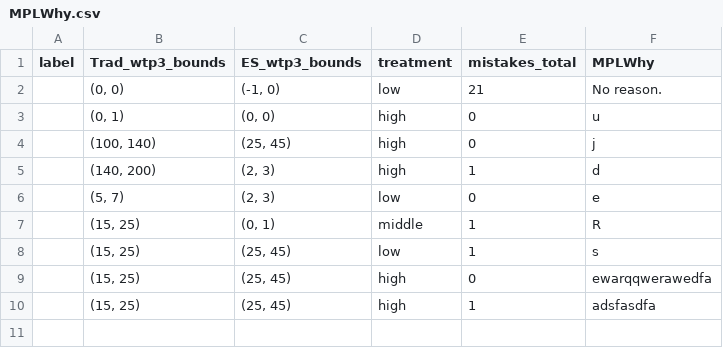
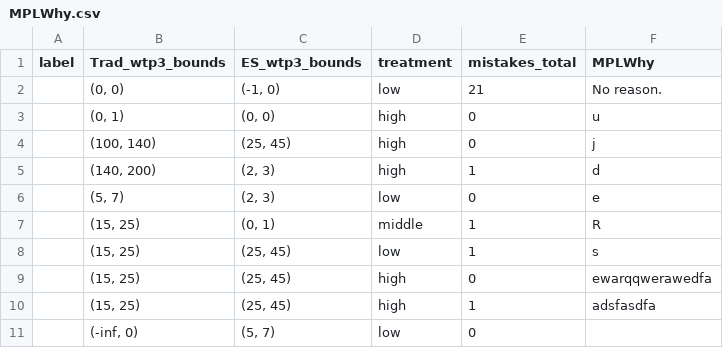
Before and after one commit to LukasBolte/Welfare2, a CSV file: output/2023-08-dummy_data/MPLWhy.csv, drawn as a sheet; the diff names each change by its address in the sheet, - before the commit and + after, or states it on an @@ line.

```diff
--- a/output/2023-08-dummy_data/MPLWhy.csv
+++ b/output/2023-08-dummy_data/MPLWhy.csv
+row 11:  | (-inf, 0) | (5, 7) | low | 0
```
Also changed, not shown: output/2023-08-dummy_data/feedback.csv, output/2023-08-dummy_data/open_ended.csv, 12 other files.
